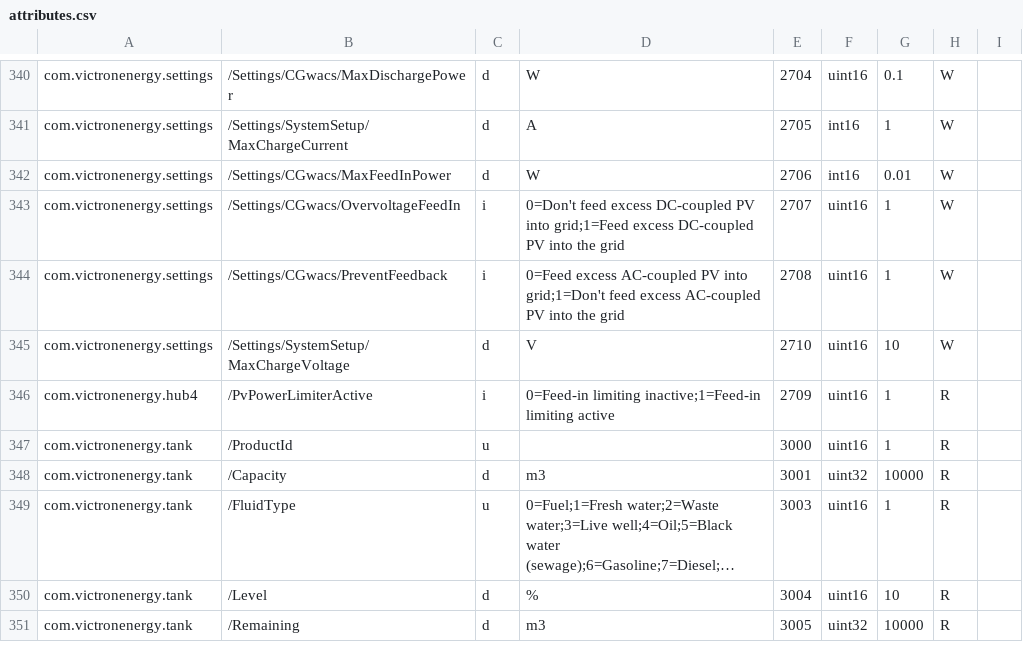
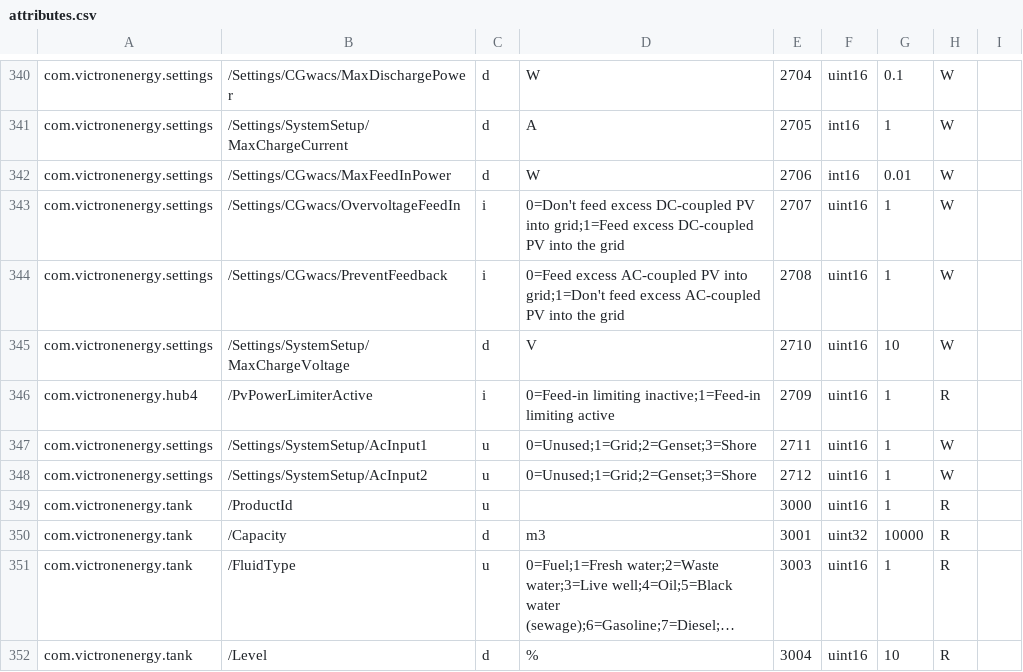
Before and after one commit to victronenergy/dbus_modbustcp, a CSV file: attributes.csv, drawn as a sheet; only a part is shown, gaps mark what is left out; the shorter side is filled out with more unchanged rows; long unchanged cells end in ….

Commit message:
New registers 2711 and 2712 in com.victronenergy.settings for AcInput source types

```diff
--- a/attributes.csv
+++ b/attributes.csv
@@ -346,2 +346,4 @@ com.victronenergy.settings,/Settings/SystemSetup/MaxChargeVoltage,d,V,2710,uint1
 com.victronenergy.hub4,/PvPowerLimiterActive,i,0=Feed-in limiting inactive;1=Feed-in limiting active,2709,uint16,1,R
+com.victronenergy.settings,/Settings/SystemSetup/AcInput1,u,0=Unused;1=Grid;2=Genset;3=Shore,2711,uint16,1,W
+com.victronenergy.settings,/Settings/SystemSetup/AcInput2,u,0=Unused;1=Grid;2=Genset;3=Shore,2712,uint16,1,W
 com.victronenergy.tank,/ProductId,u,,3000,uint16,1,R
```
